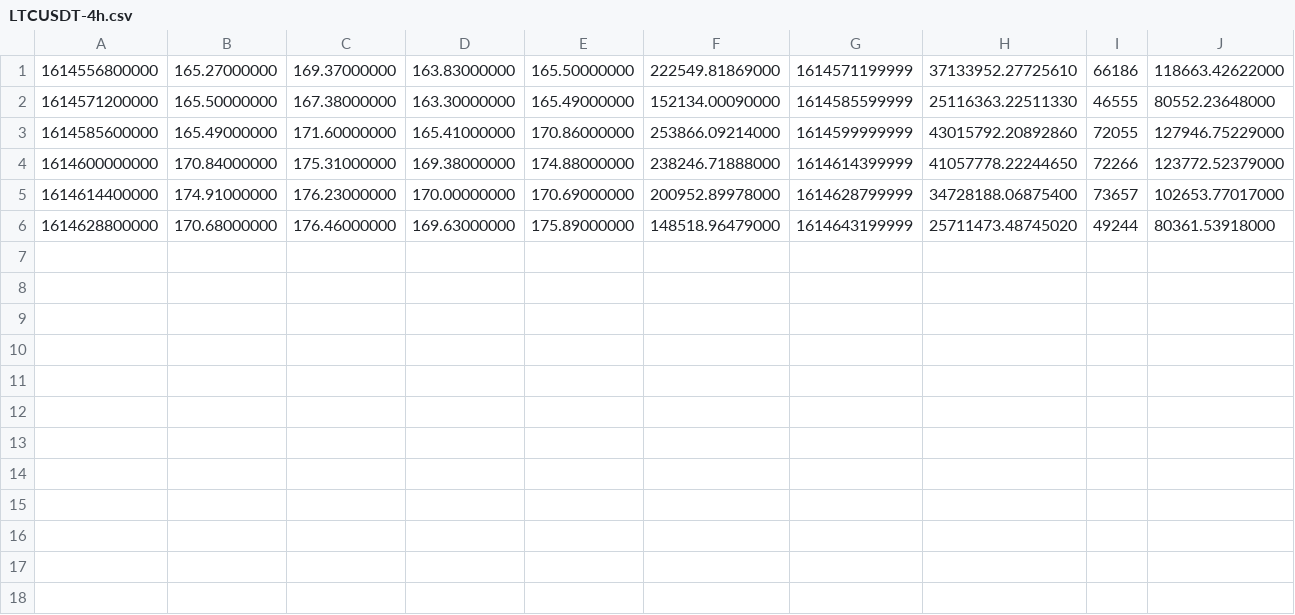
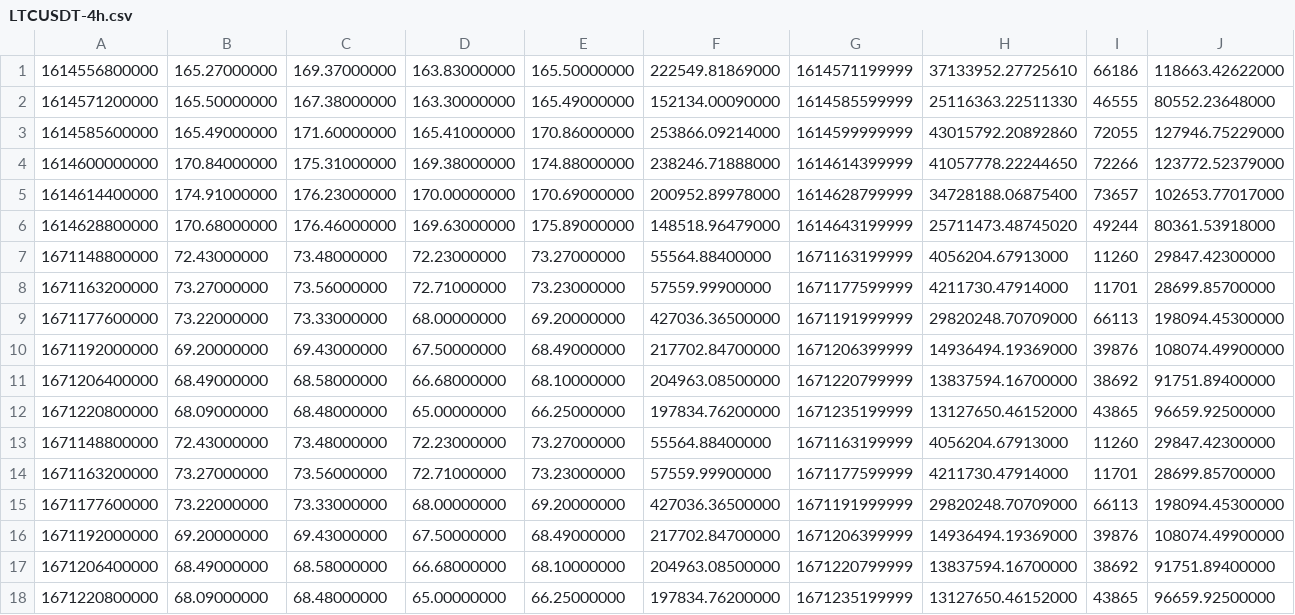
Before and after one commit to maurobaraldi/cripto-history-data, a CSV file: data/binance/LTCUSDT-4h.csv, drawn as a sheet; only a part is shown; rows hold the shown columns only; the diff names each change by its address in the sheet, - before the commit and + after, or states it on an @@ line.

Commit message:
Update LTCUSDT-4h.csv from BINANCE

```diff
--- a/data/binance/LTCUSDT-4h.csv
+++ b/data/binance/LTCUSDT-4h.csv
+row 7: 1671148800000 | 72.43000000 | 73.48000000 | 72.23000000 | 73.27000000 | 55564.88400000 | 1671163199999 | 4056204.67913000 | 11260 | 29847.42300000
+row 8: 1671163200000 | 73.27000000 | 73.56000000 | 72.71000000 | 73.23000000 | 57559.99900000 | 1671177599999 | 4211730.47914000 | 11701 | 28699.85700000
+row 9: 1671177600000 | 73.22000000 | 73.33000000 | 68.00000000 | 69.20000000 | 427036.36500000 | 1671191999999 | 29820248.70709000 | 66113 | 198094.45300000
+row 10: 1671192000000 | 69.20000000 | 69.43000000 | 67.50000000 | 68.49000000 | 217702.84700000 | 1671206399999 | 14936494.19369000 | 39876 | 108074.49900000
+row 11: 1671206400000 | 68.49000000 | 68.58000000 | 66.68000000 | 68.10000000 | 204963.08500000 | 1671220799999 | 13837594.16700000 | 38692 | 91751.89400000
+row 12: 1671220800000 | 68.09000000 | 68.48000000 | 65.00000000 | 66.25000000 | 197834.76200000 | 1671235199999 | 13127650.46152000 | 43865 | 96659.92500000
+row 13: 1671148800000 | 72.43000000 | 73.48000000 | 72.23000000 | 73.27000000 | 55564.88400000 | 1671163199999 | 4056204.67913000 | 11260 | 29847.42300000
+row 14: 1671163200000 | 73.27000000 | 73.56000000 | 72.71000000 | 73.23000000 | 57559.99900000 | 1671177599999 | 4211730.47914000 | 11701 | 28699.85700000
+row 15: 1671177600000 | 73.22000000 | 73.33000000 | 68.00000000 | 69.20000000 | 427036.36500000 | 1671191999999 | 29820248.70709000 | 66113 | 198094.45300000
+row 16: 1671192000000 | 69.20000000 | 69.43000000 | 67.50000000 | 68.49000000 | 217702.84700000 | 1671206399999 | 14936494.19369000 | 39876 | 108074.49900000
+row 17: 1671206400000 | 68.49000000 | 68.58000000 | 66.68000000 | 68.10000000 | 204963.08500000 | 1671220799999 | 13837594.16700000 | 38692 | 91751.89400000
+row 18: 1671220800000 | 68.09000000 | 68.48000000 | 65.00000000 | 66.25000000 | 197834.76200000 | 1671235199999 | 13127650.46152000 | 43865 | 96659.92500000
```
